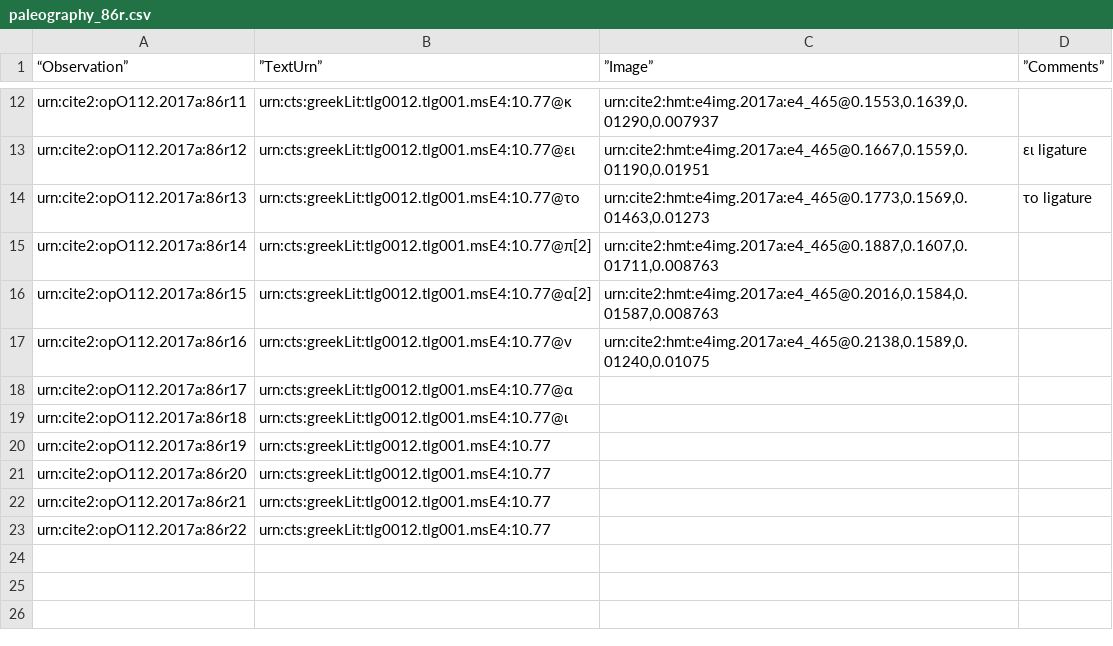
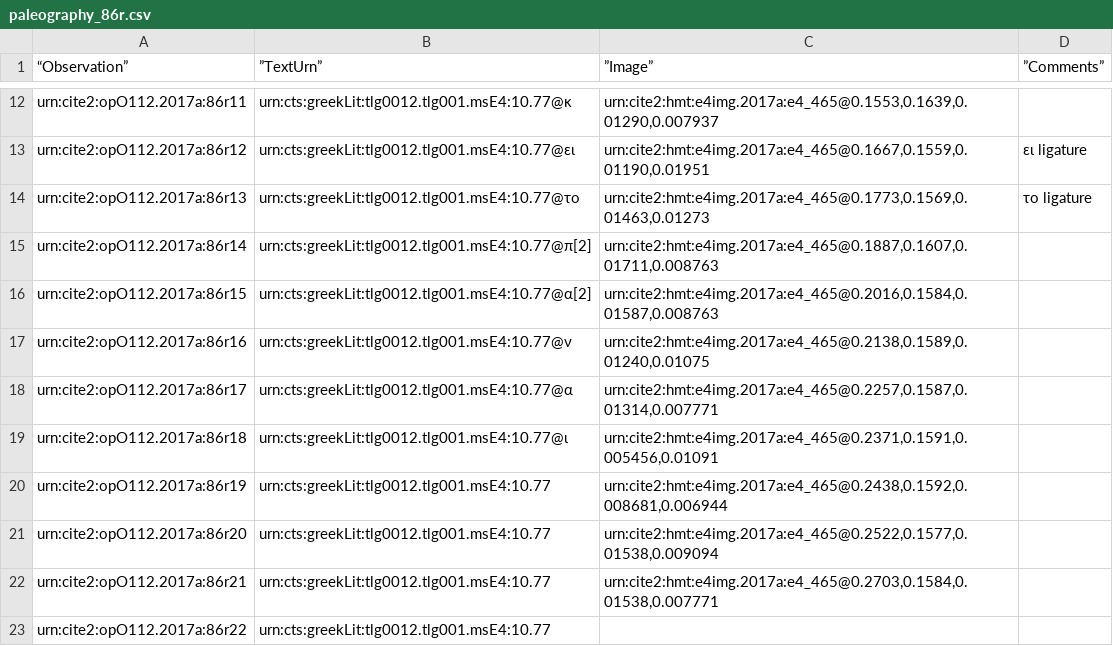
Before and after one commit to hmteditors/furman_OmegaOneTwelve, a CSV file: Palaeography/paleography_86r.csv, drawn as a sheet; only a part is shown, gaps mark what is left out.

Commit message:
5 more letters

```diff
--- a/Palaeography/paleography_86r.csv
+++ b/Palaeography/paleography_86r.csv
@@ -17,7 +17,7 @@
 "urn:cite2:opO112.2017a:86r16","urn:cts:greekLit:tlg0012.tlg001.msE4:10.77@ν","urn:cite2:hmt:e4img.2017a:e4_465@0.2138,0.1589,0.01240,0.01075",""
-"urn:cite2:opO112.2017a:86r17","urn:cts:greekLit:tlg0012.tlg001.msE4:10.77@α","",""
-"urn:cite2:opO112.2017a:86r18","urn:cts:greekLit:tlg0012.tlg001.msE4:10.77@ι","",""
-"urn:cite2:opO112.2017a:86r19","urn:cts:greekLit:tlg0012.tlg001.msE4:10.77","",""
-"urn:cite2:opO112.2017a:86r20","urn:cts:greekLit:tlg0012.tlg001.msE4:10.77","",""
-"urn:cite2:opO112.2017a:86r21","urn:cts:greekLit:tlg0012.tlg001.msE4:10.77","",""
+"urn:cite2:opO112.2017a:86r17","urn:cts:greekLit:tlg0012.tlg001.msE4:10.77@α","urn:cite2:hmt:e4img.2017a:e4_465@0.2257,0.1587,0.01314,0.007771",""
+"urn:cite2:opO112.2017a:86r18","urn:cts:greekLit:tlg0012.tlg001.msE4:10.77@ι","urn:cite2:hmt:e4img.2017a:e4_465@0.2371,0.1591,0.005456,0.01091",""
+"urn:cite2:opO112.2017a:86r19","urn:cts:greekLit:tlg0012.tlg001.msE4:10.77","urn:cite2:hmt:e4img.2017a:e4_465@0.2438,0.1592,0.008681,0.006944",""
+"urn:cite2:opO112.2017a:86r20","urn:cts:greekLit:tlg0012.tlg001.msE4:10.77","urn:cite2:hmt:e4img.2017a:e4_465@0.2522,0.1577,0.01538,0.009094",""
+"urn:cite2:opO112.2017a:86r21","urn:cts:greekLit:tlg0012.tlg001.msE4:10.77","urn:cite2:hmt:e4img.2017a:e4_465@0.2703,0.1584,0.01538,0.007771",""
 "urn:cite2:opO112.2017a:86r22","urn:cts:greekLit:tlg0012.tlg001.msE4:10.77","",""
```
